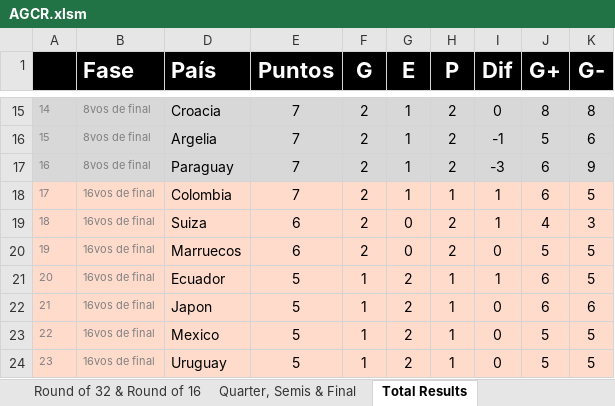
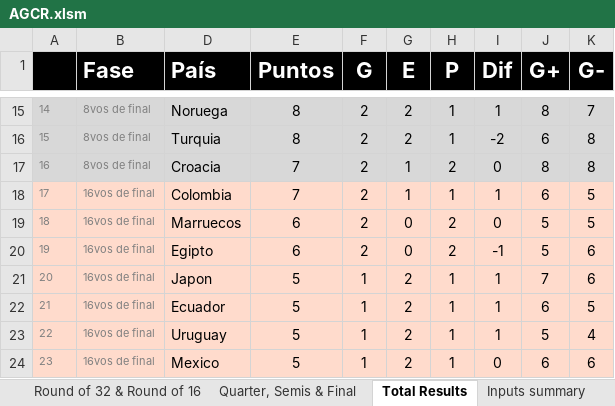
Before and after one commit to GUILLERMOLINEROA/Prode_mundial_2026, an Excel workbook: data/groups/oficina/participantes/AGCR.xlsm, sheet Total Results, drawn as a sheet; only a part is shown, gaps mark what is left out; values as stored, in another font and other column widths than the file's, no borders; conditional formats not drawn; the diff covers the shown part only; the diff names each change by its address in the sheet, - before the commit and + after, or states it on an @@ line.

```diff
--- a/data/groups/oficina/participantes/AGCR.xlsm (sheet Total Results)
+++ b/data/groups/oficina/participantes/AGCR.xlsm (sheet Total Results)
@@ sheet tab unhidden: Inputs summary @@
-D15 (País): Croacia
+D15 (País): Noruega
-E15:E16 (Puntos): 7
+E15:E16 (Puntos): 8
-G15:G16 (E): 1
+G15:G16 (E): 2
-H15:H16 (P): 2
+H15:H16 (P): 1
-I15 (Dif): 0
+I15 (Dif): 1
-K15 (G-): 8
+K15 (G-): 7
-D16 (País): Argelia
+D16 (País): Turquia
-I16 (Dif): -1
+I16 (Dif): -2
-J16 (G+): 5
+J16 (G+): 6
-K16 (G-): 6
+K16 (G-): 8
-D17 (País): Paraguay
+D17 (País): Croacia
-I17 (Dif): -3
+I17 (Dif): 0
-J17 (G+): 6
+J17 (G+): 8
-K17 (G-): 9
+K17 (G-): 8
-D19 (País): Suiza
+D19 (País): Marruecos
-I19 (Dif): 1
+I19 (Dif): 0
-J19 (G+): 4
+J19 (G+): 5
-K19 (G-): 3
+K19 (G-): 5
-D20 (País): Marruecos
+D20 (País): Egipto
-I20 (Dif): 0
+I20 (Dif): -1
-K20:K21 (G-): 5
+K20:K21 (G-): 6
-D21 (País): Ecuador
+D21 (País): Japon
-J21 (G+): 6
+J21 (G+): 7
-D22 (País): Japon
+D22 (País): Ecuador
-I22:I23 (Dif): 0
+I22:I23 (Dif): 1
-K22 (G-): 6
+K22 (G-): 5
-D23 (País): Mexico
+D23 (País): Uruguay
-K23 (G-): 5
+K23 (G-): 4
-D24 (País): Uruguay
+D24 (País): Mexico
-J24 (G+): 5
+J24 (G+): 6
-K24 (G-): 5
+K24 (G-): 6
```
Also changed, not shown: 148 edited cells elsewhere in this sheet, sheet Groups Stage, sheet Quarter, Semis & Final, sheet Round of 32 & Round of 16, hidden cells, charts or pictures.
